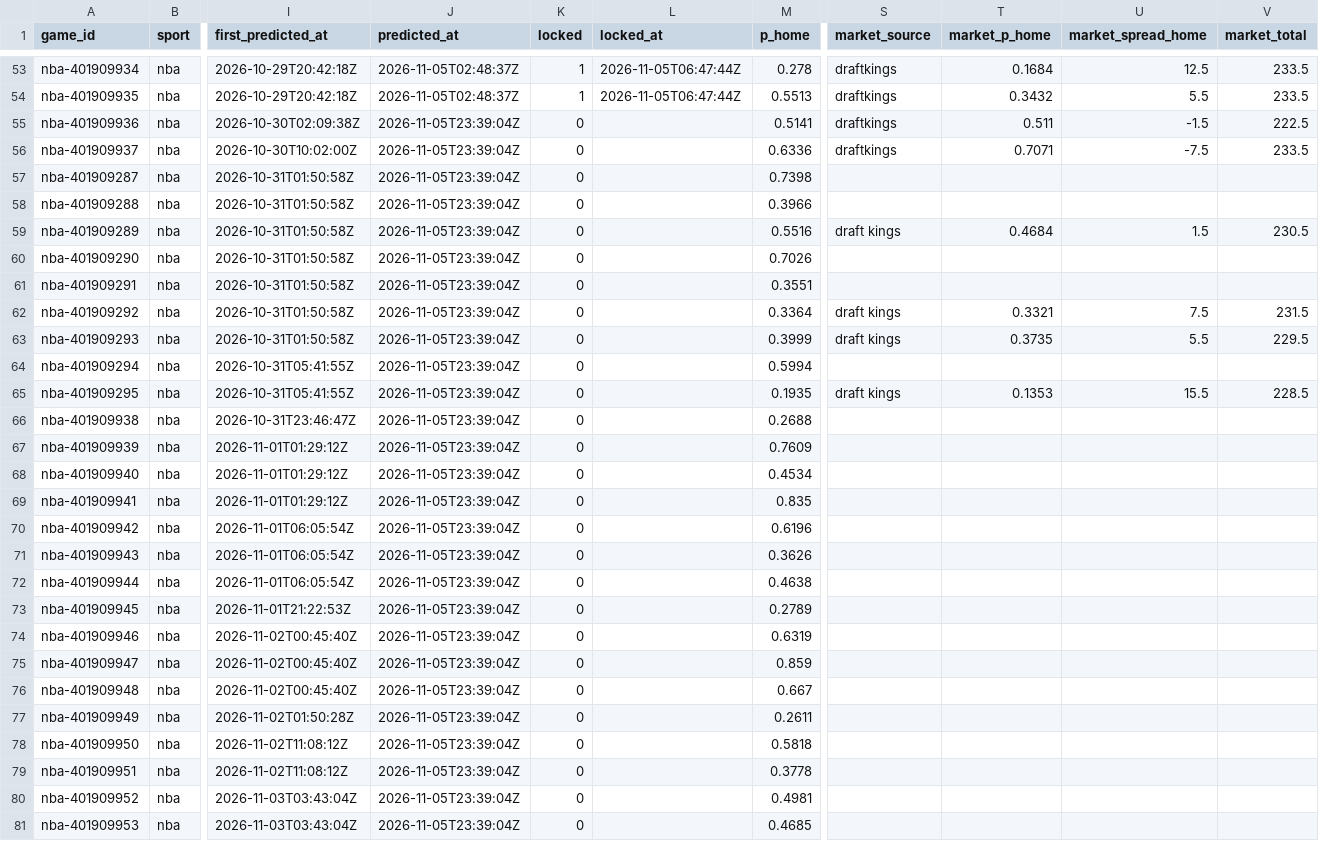
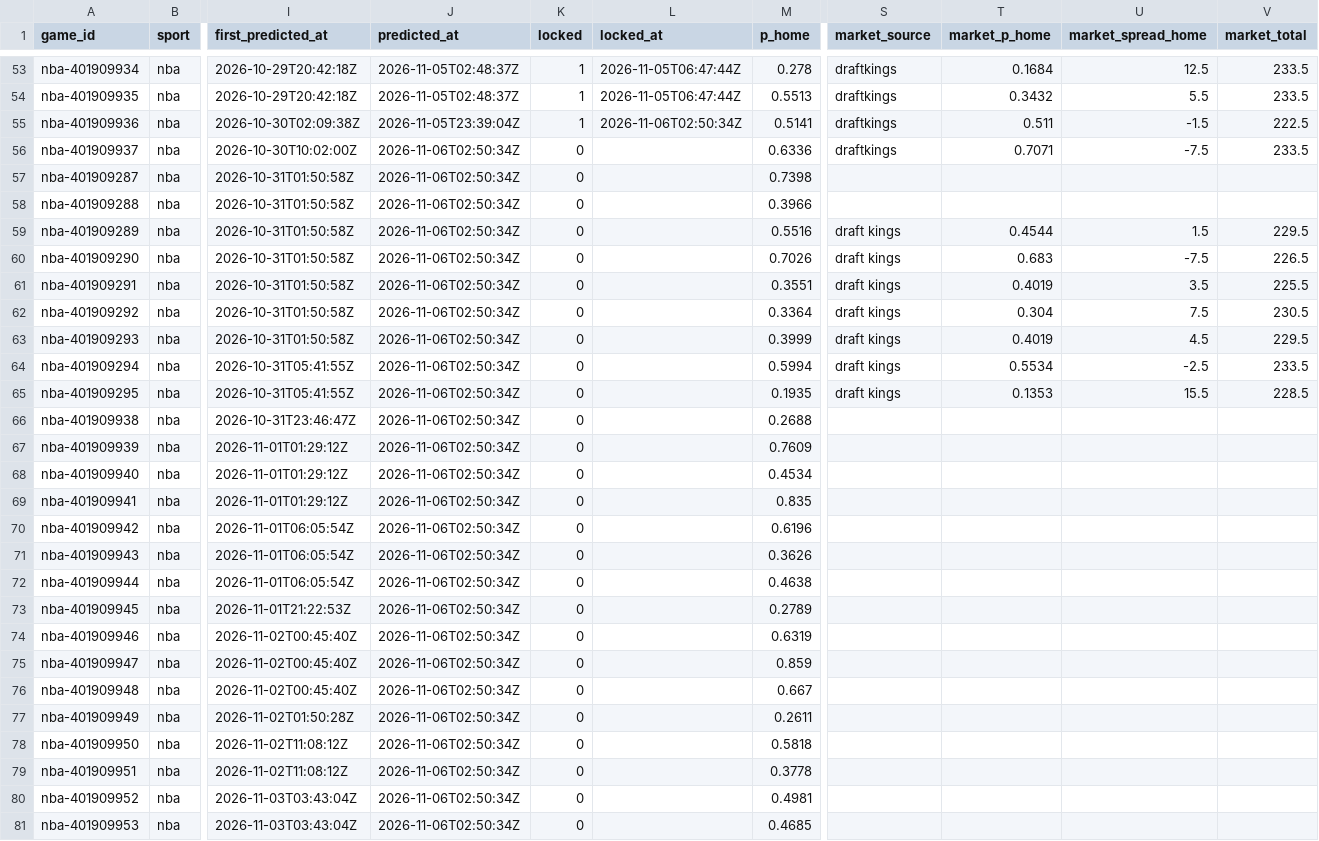
Before and after one commit to pknsubuga07/pl-forecast, a CSV file: data/ledger/nba_predictions.csv, drawn as a sheet; only a part is shown, gaps mark what is left out; the diff covers the shown part only; the diff names each change by its address in the sheet, - before the commit and + after, or states it on an @@ line.

```diff
--- a/data/ledger/nba_predictions.csv
+++ b/data/ledger/nba_predictions.csv
-K55 (locked): 0
+K55 (locked): 1
-L55 (locked_at): (empty)
+L55 (locked_at): 2026-11-06T02:50:34Z
-J56:J81 (predicted_at): 2026-11-05T23:39:04Z
+J56:J81 (predicted_at): 2026-11-06T02:50:34Z
-T59 (market_p_home): 0.4684
+T59 (market_p_home): 0.4544
-V59 (market_total): 230.5
+V59 (market_total): 229.5
-S60:S61 (market_source): (empty)
+S60:S61 (market_source): draft kings
-T60 (market_p_home): (empty)
+T60 (market_p_home): 0.683
-U60 (market_spread_home): (empty)
+U60 (market_spread_home): -7.5
-V60 (market_total): (empty)
+V60 (market_total): 226.5
-T61 (market_p_home): (empty)
+T61 (market_p_home): 0.4019
-U61 (market_spread_home): (empty)
+U61 (market_spread_home): 3.5
-V61 (market_total): (empty)
+V61 (market_total): 225.5
-T62 (market_p_home): 0.3321
+T62 (market_p_home): 0.304
-V62 (market_total): 231.5
+V62 (market_total): 230.5
-T63 (market_p_home): 0.3735
+T63 (market_p_home): 0.4019
-U63 (market_spread_home): 5.5
+U63 (market_spread_home): 4.5
-S64 (market_source): (empty)
+S64 (market_source): draft kings
-T64 (market_p_home): (empty)
+T64 (market_p_home): 0.5534
-U64 (market_spread_home): (empty)
+U64 (market_spread_home): -2.5
-V64 (market_total): (empty)
+V64 (market_total): 233.5
```
Also changed, not shown: 4 added rows and 22 edited cells elsewhere in this file, data/ledger/nba_props.csv, data/ledger/nfl_predictions.csv, 16 other files.
